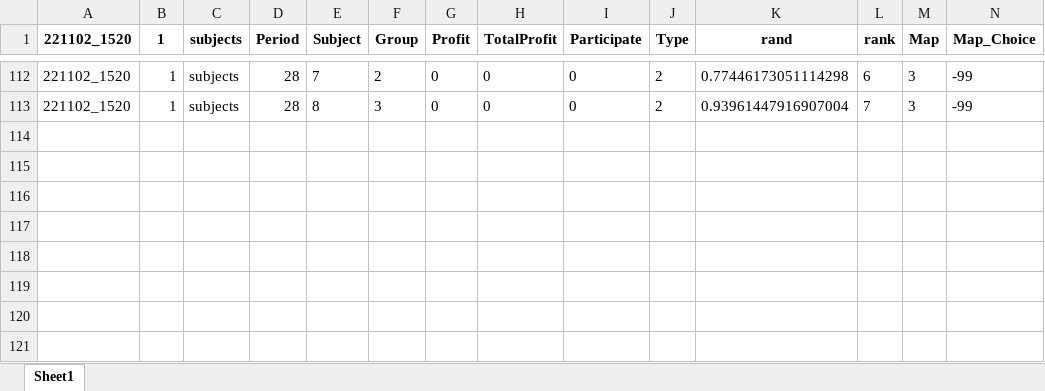
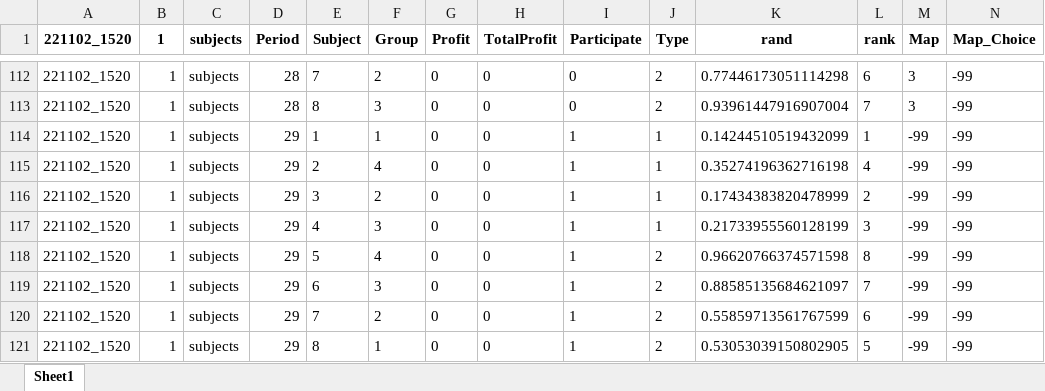
Before and after one commit to BuddyAnderson/Gerrymandering, an Excel workbook: Raw_Data/Cleaned_Raw_Session_12.xlsx, sheet Sheet1, drawn as a sheet; only a part is shown, gaps mark what is left out; values as stored, in another font and other column widths than the file's, no borders; rows hold the shown columns only; the diff names each change by its address in the sheet, - before the commit and + after, or states it on an @@ line.

Commit message:
analyze_full_data file ready to run

```diff
--- a/Raw_Data/Cleaned_Raw_Session_12.xlsx (sheet Sheet1)
+++ b/Raw_Data/Cleaned_Raw_Session_12.xlsx (sheet Sheet1)
+row 114: 221102_1520 | 1 | subjects | 29 | 1 | 1 | 0 | 0 | 1 | 1 | 0.14244510519432099 | 1 | -99 | -99
+row 115: 221102_1520 | 1 | subjects | 29 | 2 | 4 | 0 | 0 | 1 | 1 | 0.35274196362716198 | 4 | -99 | -99
+row 116: 221102_1520 | 1 | subjects | 29 | 3 | 2 | 0 | 0 | 1 | 1 | 0.17434383820478999 | 2 | -99 | -99
+row 117: 221102_1520 | 1 | subjects | 29 | 4 | 3 | 0 | 0 | 1 | 1 | 0.21733955560128199 | 3 | -99 | -99
+row 118: 221102_1520 | 1 | subjects | 29 | 5 | 4 | 0 | 0 | 1 | 2 | 0.96620766374571598 | 8 | -99 | -99
+row 119: 221102_1520 | 1 | subjects | 29 | 6 | 3 | 0 | 0 | 1 | 2 | 0.88585135684621097 | 7 | -99 | -99
+row 120: 221102_1520 | 1 | subjects | 29 | 7 | 2 | 0 | 0 | 1 | 2 | 0.55859713561767599 | 6 | -99 | -99
+row 121: 221102_1520 | 1 | subjects | 29 | 8 | 1 | 0 | 0 | 1 | 2 | 0.53053039150802905 | 5 | -99 | -99
```
Also changed, not shown: Raw_Data/Cleaned_Raw_Session_03.xlsx, Raw_Data/Cleaned_Raw_Session_04.xlsx, 17 other files.
